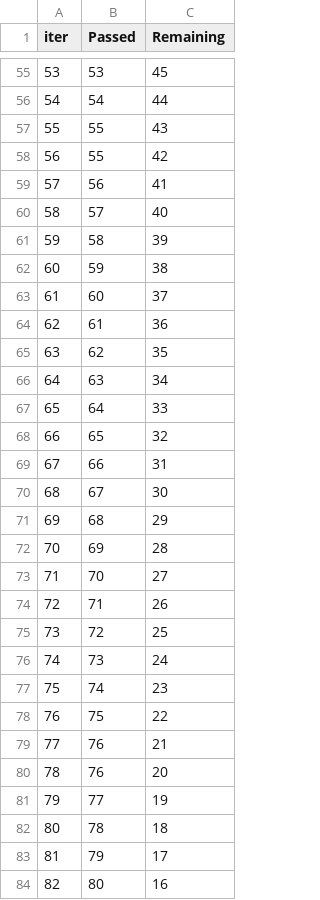
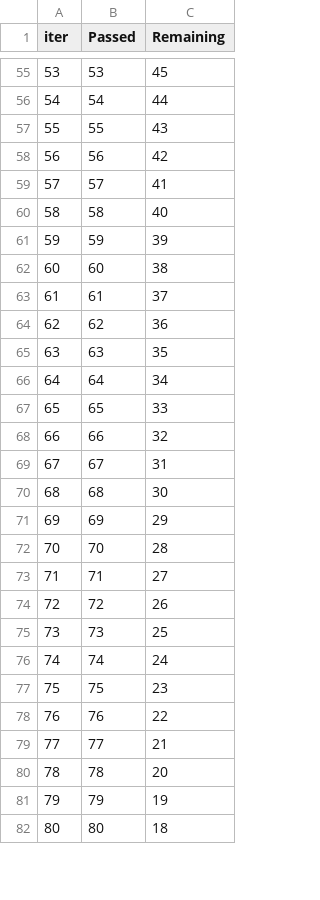
Before and after one commit to SarthakDehadray/mlproject, a TSV file: catboost_info/time_left.tsv, drawn as a sheet; only a part is shown, gaps mark what is left out; removed rows and columns are numbered as before the commit, all else as after; the diff covers the shown part only; the diff names each change by its address in the sheet, - before the commit and + after, or states it on an @@ line.

```diff
--- a/catboost_info/time_left.tsv
+++ b/catboost_info/time_left.tsv
@@ column A (iter) renumbered between rows 29 and 98 @@
-row 58: 56 | 55 | 42
-C58 (Remaining): 41
+C58 (Remaining): 42
-C59 (Remaining): 40
+C59 (Remaining): 41
-C60 (Remaining): 39
+C60 (Remaining): 40
-C61 (Remaining): 38
+C61 (Remaining): 39
-C62 (Remaining): 37
+C62 (Remaining): 38
-C63 (Remaining): 36
+C63 (Remaining): 37
-C64 (Remaining): 35
+C64 (Remaining): 36
-C65 (Remaining): 34
+C65 (Remaining): 35
-C66 (Remaining): 33
+C66 (Remaining): 34
-C67 (Remaining): 32
+C67 (Remaining): 33
-C68 (Remaining): 31
+C68 (Remaining): 32
-C69 (Remaining): 30
+C69 (Remaining): 31
-C70 (Remaining): 29
+C70 (Remaining): 30
-C71 (Remaining): 28
+C71 (Remaining): 29
-C72 (Remaining): 27
+C72 (Remaining): 28
-C73 (Remaining): 26
+C73 (Remaining): 27
-C74 (Remaining): 25
+C74 (Remaining): 26
-C75 (Remaining): 24
+C75 (Remaining): 25
-C76 (Remaining): 23
+C76 (Remaining): 24
-C77 (Remaining): 22
+C77 (Remaining): 23
-C78 (Remaining): 21
+C78 (Remaining): 22
-row 80: 78 | 76 | 20
-C79 (Remaining): 19
+C79 (Remaining): 21
-C80 (Remaining): 18
+C80 (Remaining): 20
-C81 (Remaining): 17
+C81 (Remaining): 19
-C82 (Remaining): 16
+C82 (Remaining): 18
```
Also changed, not shown: 10 added rows, 8 removed rows and 43 edited cells elsewhere in this file, 10 other files.
